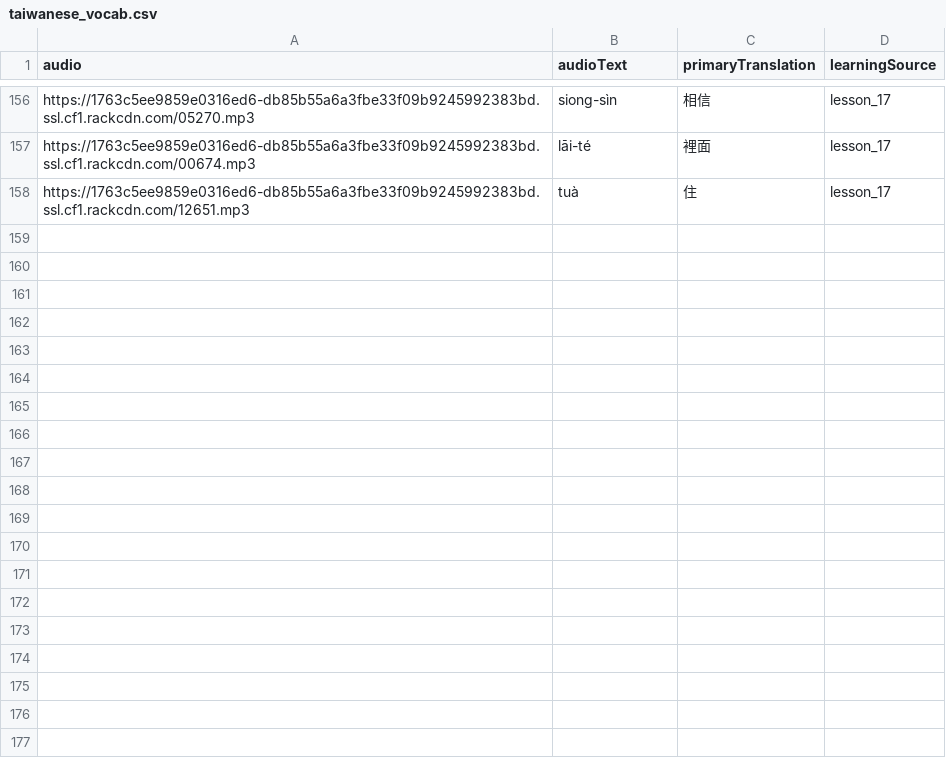
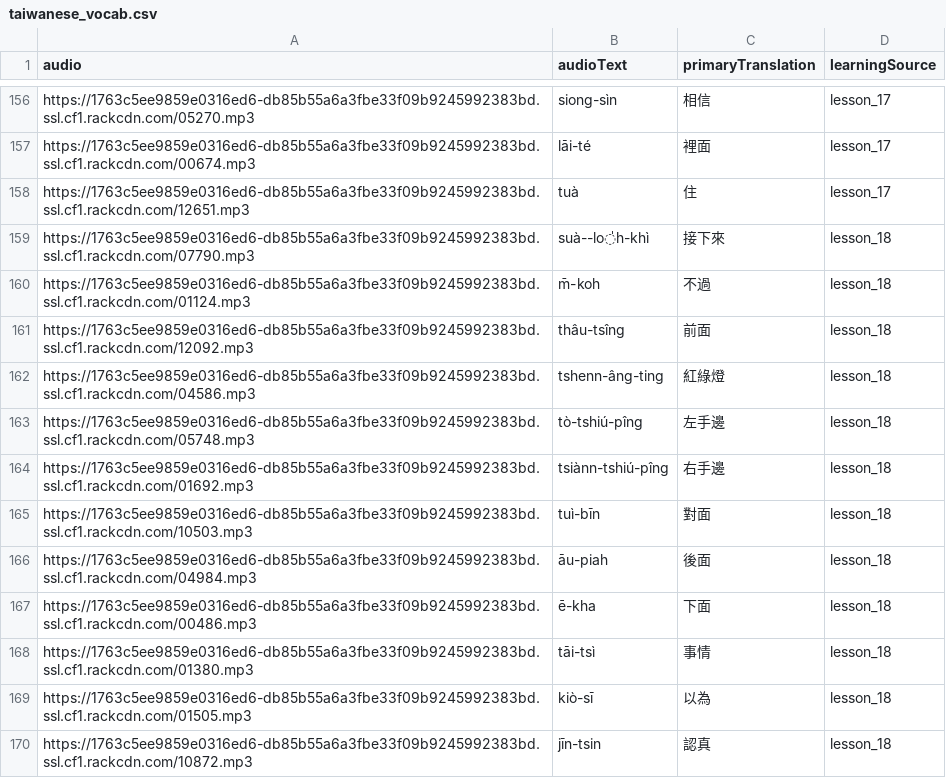
Before and after one commit to commanderking/guava, a CSV file: public/taiwanese_vocab.csv, drawn as a sheet; only a part is shown, gaps mark what is left out; the diff names each change by its address in the sheet, - before the commit and + after, or states it on an @@ line.

Commit message:
add vocab up to lesson 19

```diff
--- a/public/taiwanese_vocab.csv
+++ b/public/taiwanese_vocab.csv
+row 159: https://1763c5ee9859e0316ed6-db85b55a6a3fbe33f09b9245992383bd.ssl.cf1.rackcdn.com/07790.mp3 | suà--lo̍h-khì | 接下來 | lesson_18
+row 160: https://1763c5ee9859e0316ed6-db85b55a6a3fbe33f09b9245992383bd.ssl.cf1.rackcdn.com/01124.mp3 | m̄-koh | 不過 | lesson_18
+row 161: https://1763c5ee9859e0316ed6-db85b55a6a3fbe33f09b9245992383bd.ssl.cf1.rackcdn.com/12092.mp3 | thâu-tsîng | 前面 | lesson_18
+row 162: https://1763c5ee9859e0316ed6-db85b55a6a3fbe33f09b9245992383bd.ssl.cf1.rackcdn.com/04586.mp3 | tshenn-âng-ting | 紅綠燈 | lesson_18
+row 163: https://1763c5ee9859e0316ed6-db85b55a6a3fbe33f09b9245992383bd.ssl.cf1.rackcdn.com/05748.mp3 | tò-tshiú-pîng | 左手邊 | lesson_18
+row 164: https://1763c5ee9859e0316ed6-db85b55a6a3fbe33f09b9245992383bd.ssl.cf1.rackcdn.com/01692.mp3 | tsiànn-tshiú-pîng | 右手邊 | lesson_18
+row 165: https://1763c5ee9859e0316ed6-db85b55a6a3fbe33f09b9245992383bd.ssl.cf1.rackcdn.com/10503.mp3 | tuì-bīn | 對面 | lesson_18
+row 166: https://1763c5ee9859e0316ed6-db85b55a6a3fbe33f09b9245992383bd.ssl.cf1.rackcdn.com/04984.mp3 | āu-piah | 後面 | lesson_18
+row 167: https://1763c5ee9859e0316ed6-db85b55a6a3fbe33f09b9245992383bd.ssl.cf1.rackcdn.com/00486.mp3 | ē-kha | 下面 | lesson_18
+row 168: https://1763c5ee9859e0316ed6-db85b55a6a3fbe33f09b9245992383bd.ssl.cf1.rackcdn.com/01380.mp3 | tāi-tsì | 事情 | lesson_18
+row 169: https://1763c5ee9859e0316ed6-db85b55a6a3fbe33f09b9245992383bd.ssl.cf1.rackcdn.com/01505.mp3 | kiò-sī | 以為 | lesson_18
+row 170: https://1763c5ee9859e0316ed6-db85b55a6a3fbe33f09b9245992383bd.ssl.cf1.rackcdn.com/10872.mp3 | jīn-tsin | 認真 | lesson_18
```
